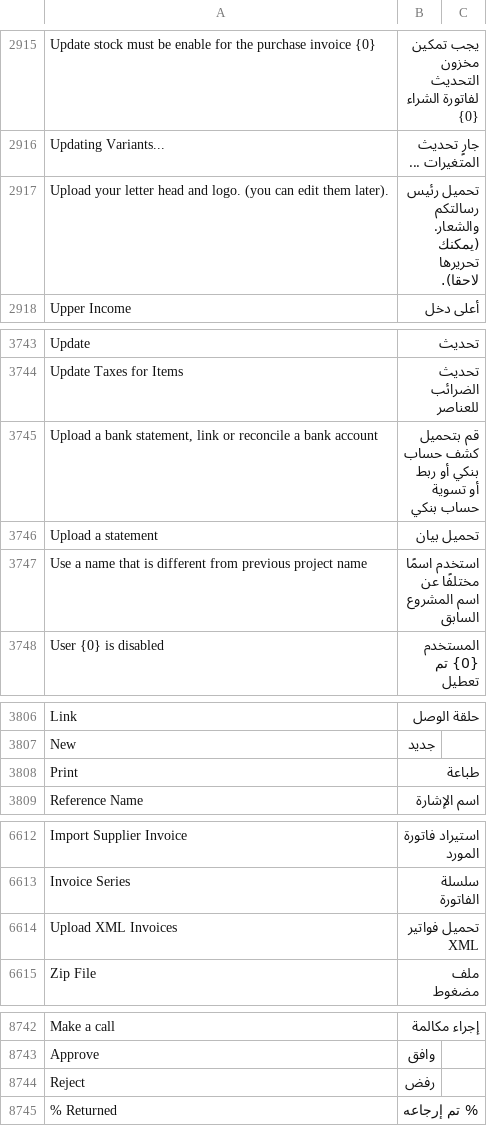
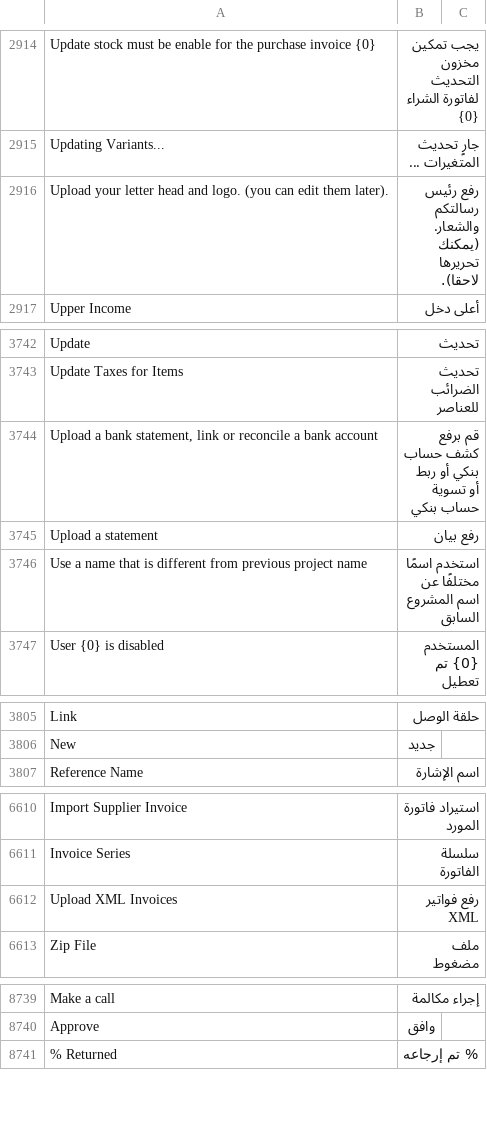
Before and after one commit to thewama33/arabic_ui, a CSV file: arabic_ui/translations/ar.csv, drawn as a sheet; only a part is shown, gaps mark what is left out; the diff covers the shown part only.

```diff
--- a/arabic_ui/translations/ar.csv
+++ b/arabic_ui/translations/ar.csv
@@ -2916,3 +2915,3 @@ Update stock must be enable for the purchase invoice {0},يجب تمكين مخ
 Updating Variants...,جارٍ تحديث المتغيرات ...,
-Upload your letter head and logo. (you can edit them later).,تحميل رئيس رسالتكم والشعار. (يمكنك تحريرها لاحقا).,
+Upload your letter head and logo. (you can edit them later).,رفع رئيس رسالتكم والشعار. (يمكنك تحريرها لاحقا).,
 Upper Income,أعلى دخل,
@@ -3744,4 +3743,4 @@ Update,تحديث,
 Update Taxes for Items,تحديث الضرائب للعناصر,
-"Upload a bank statement, link or reconcile a bank account",قم بتحميل كشف حساب بنكي أو ربط أو تسوية حساب بنكي,
-Upload a statement,تحميل بيان,
+"Upload a bank statement, link or reconcile a bank account",قم برفع كشف حساب بنكي أو ربط أو تسوية حساب بنكي,
+Upload a statement,رفع بيان,
 Use a name that is different from previous project name,استخدم اسمًا مختلفًا عن اسم المشروع السابق,
@@ -3807,3 +3806,2 @@ Link,حلقة الوصل,
 New,جديد,
-Print,طباعة,
 Reference Name,اسم الإشارة,
@@ -6613,3 +6611,3 @@ Import Supplier Invoice,استيراد فاتورة المورد,
 Invoice Series,سلسلة الفاتورة,
-Upload XML Invoices,تحميل فواتير XML,
+Upload XML Invoices,رفع فواتير XML,
 Zip File,ملف مضغوط,
@@ -8743,3 +8740,2 @@ Make a call,إجراء مكالمة,
 Approve,وافق,
-Reject,رفض,
 % Returned,% تم إرجاعه,
```
Also changed, not shown: 18 added rows and 2 removed rows elsewhere in this file.
